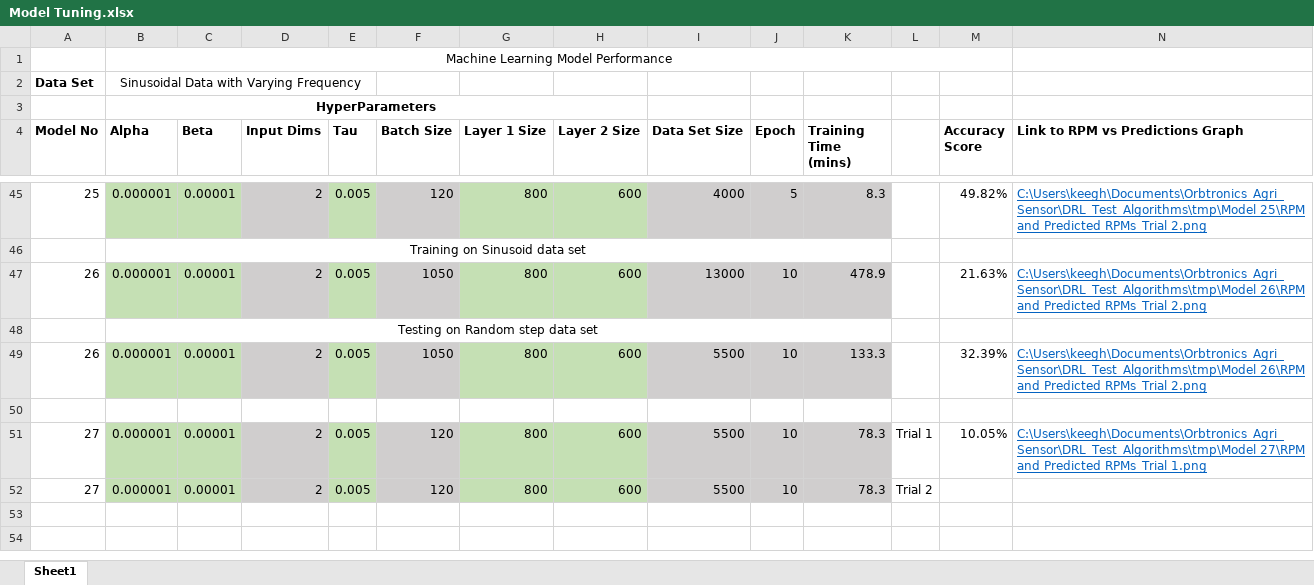
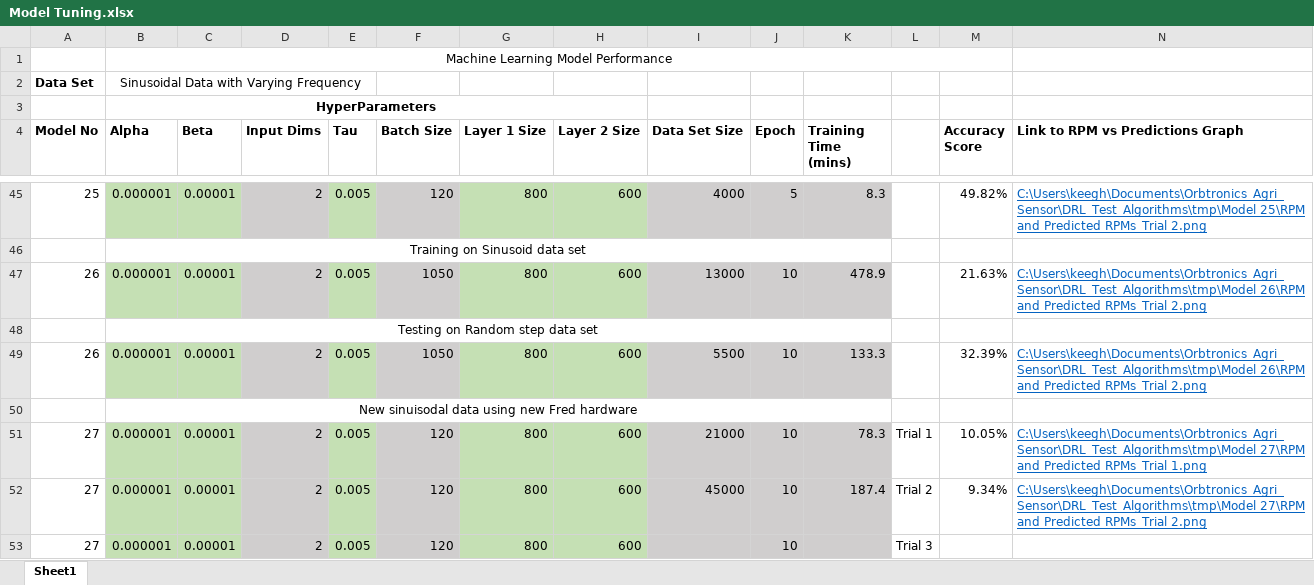
Before and after one commit to gssakib/DRL_Test_Algorithms, an Excel workbook: tmp/Model Tuning.xlsx, sheet Sheet1, drawn as a sheet; only a part is shown, gaps mark what is left out; values as stored, in another font and other column widths than the file's, no borders; addresses are those after the commit; rows hold the shown columns only; the diff names each change by its address in the sheet, - before the commit and + after, or states it on an @@ line.

Commit message:
Model 27

```diff
--- a/tmp/Model Tuning.xlsx (sheet Sheet1)
+++ b/tmp/Model Tuning.xlsx (sheet Sheet1)
-B50 (Alpha): (empty)
+B50 (Alpha): New sinuisodal data using new Fred hardware
+B50:K50 merged
-I51 (Data Set Size): 5500
+I51 (Data Set Size): 21000
+row 52: 27 | 0.000001 | 0.00001 | 2 | 0.005 | 120 | 800 | 600 | 45000 | 10 | 187.4 | Trial 2 | 9.34% | C:\Users\keegh\Documents\Orbtronics_Agri_Sensor\DRL_Test_Algorithms\tmp\Model 27\RPM and Predicted RPMs_Trial 2.png
-I53 (Data Set Size): 5500
+I53 (Data Set Size): (empty)
-K53 (Training Time (mins)): 78.3
+K53 (Training Time (mins)): (empty)
-L53: Trial 2
+L53: Trial 3
```
Also changed, not shown: 18 other files.
